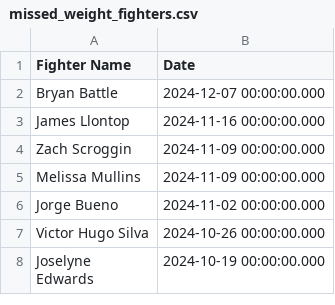
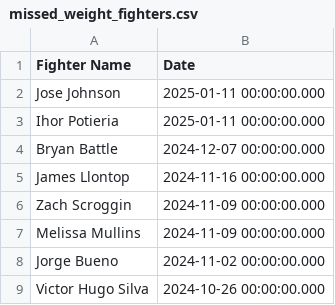
Before and after one commit to socialatm/UfcRankingByFightMinds, a CSV file: extraction/missed_weight_fighters.csv, drawn as a sheet; only a part is shown; the shorter side is filled out with more unchanged rows.

```diff
--- a/extraction/missed_weight_fighters.csv
+++ b/extraction/missed_weight_fighters.csv
@@ -1,2 +1,4 @@
 Fighter Name,Date
+Jose Johnson,2025-01-11 00:00:00.000
+Ihor Potieria,2025-01-11 00:00:00.000
 Bryan Battle,2024-12-07 00:00:00.000
```
Also changed, not shown: ranking/rank_Bantamweight.csv, ranking/rank_Middleweight.csv, 12 other files.
